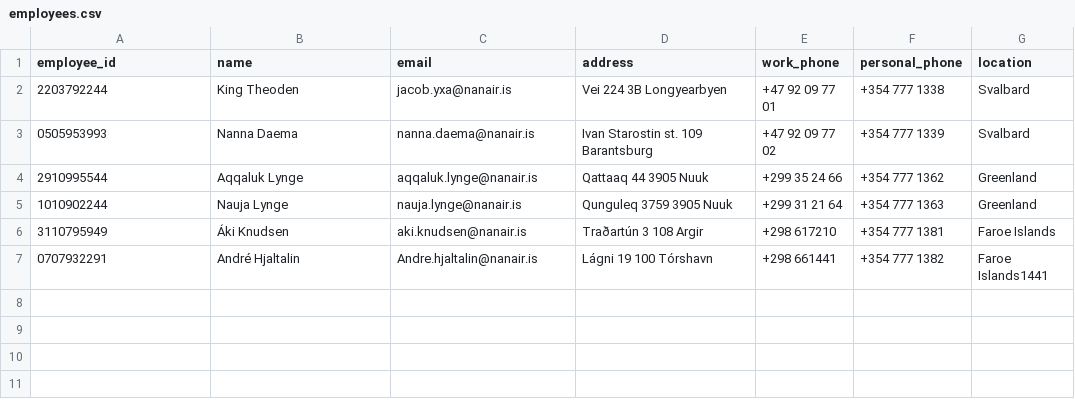
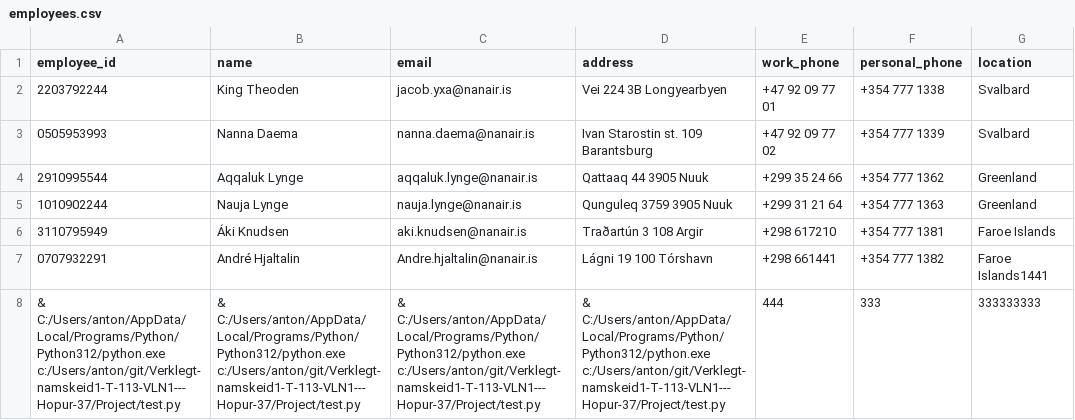
Before and after one commit to kommi23/Verklegt-namskeid1-T-113-VLN1---Hopur-37, a CSV file: Project/data/csv_files/employees.csv, drawn as a sheet; the diff names each change by its address in the sheet, - before the commit and + after, or states it on an @@ line.

```diff
--- a/Project/data/csv_files/employees.csv
+++ b/Project/data/csv_files/employees.csv
+row 8: & C:/Users/anton/AppData/Local/Programs/Python/Python312/python.exe c:/Users/anton/git/Verklegt-namskeid1-T-113-VLN1---Hopur-37/Project/test.py | & C:/Users/anton/AppData/Local/Programs/Python/Python312/python.exe c:/Users/anton/git/Verklegt-namskeid1-T-113-VLN1---Hopur-37/Project/test.py | & C:/Users/anton/AppData/Local/Programs/Python/Python312/python.exe c:/Users/anton/git/Verklegt-namskeid1-T-113-VLN1---Hopur-37/Project/test.py | & C:/Users/anton/AppData/Local/Programs/Python/Python312/python.exe c:/Users/anton/git/Verklegt-namskeid1-T-113-VLN1---Hopur-37/Project/test.py | 444 | 333 | 333333333
```
Also changed, not shown: 2 other files.
